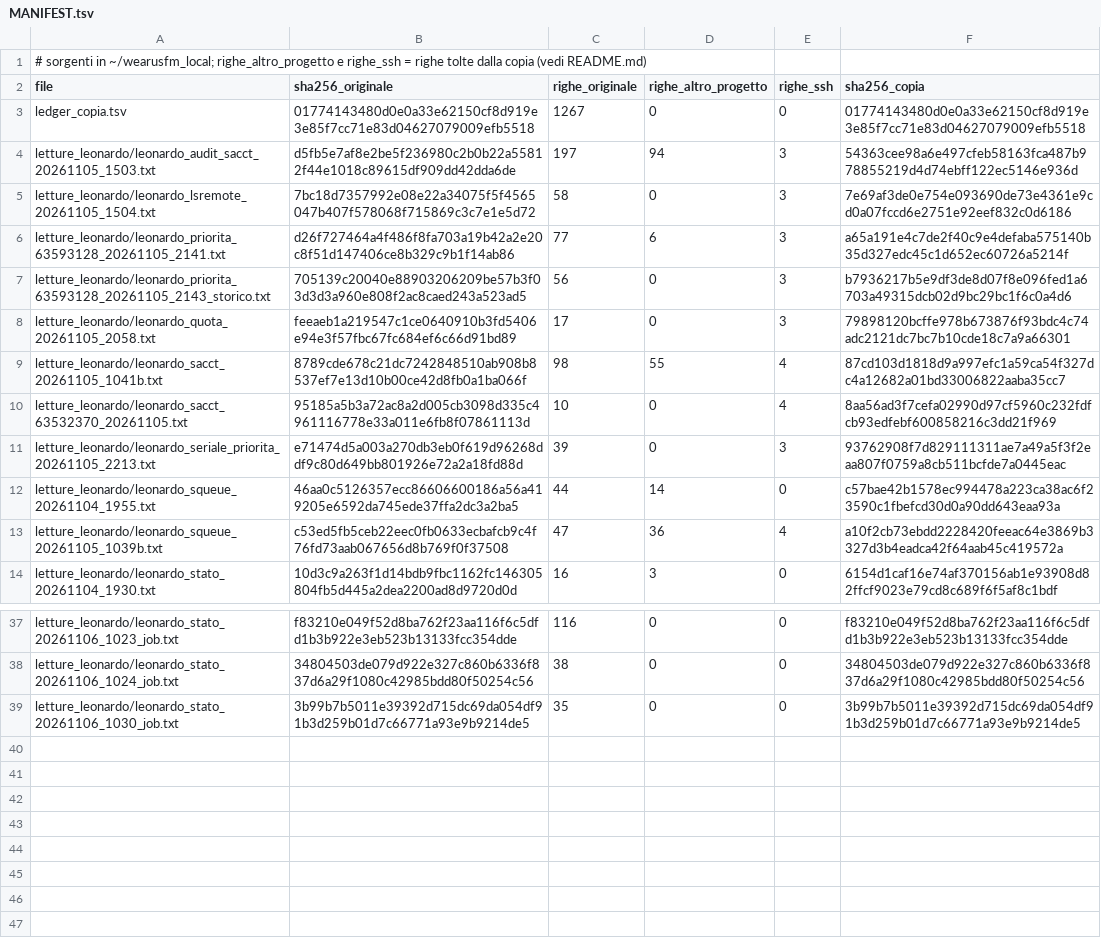
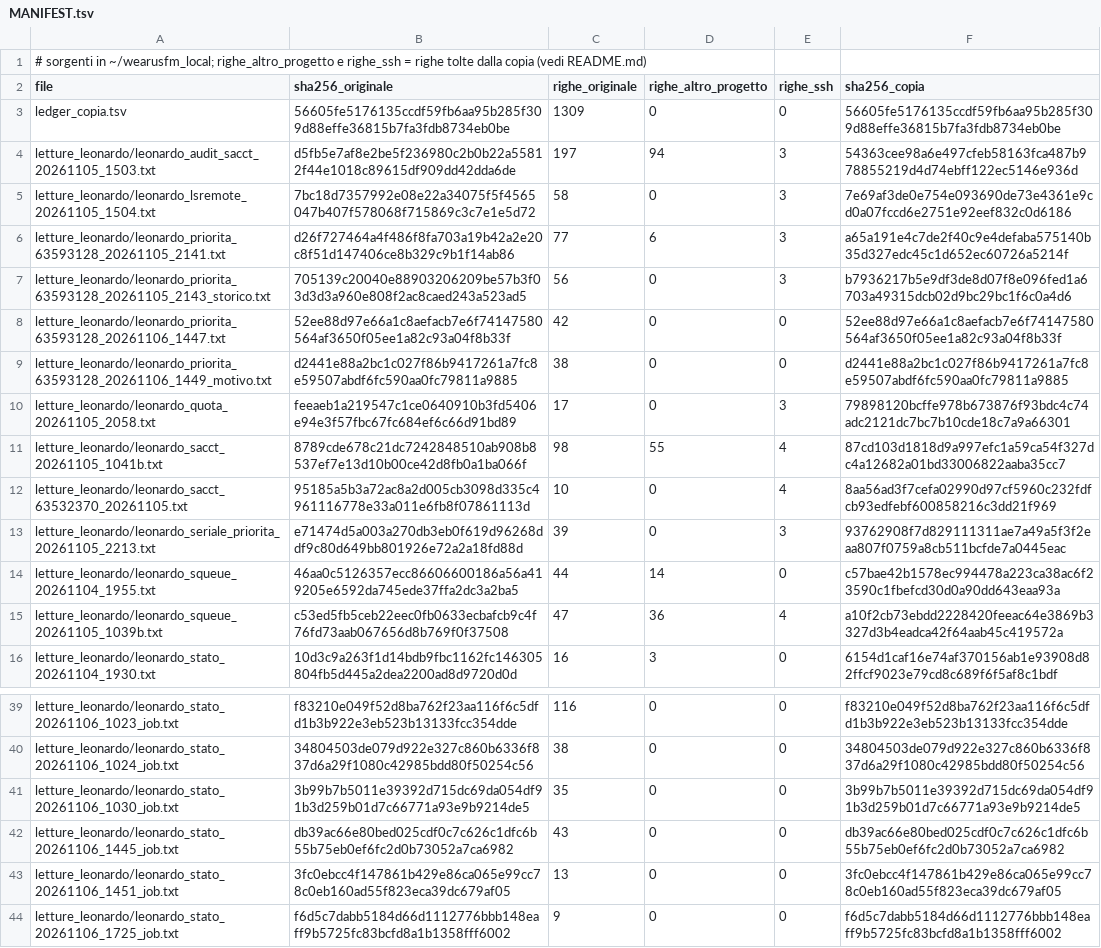
Before and after one commit to simonebenatti/wearusfm, a TSV file: results/infra/coordinamento_claude/MANIFEST.tsv, drawn as a sheet; only a part is shown, gaps mark what is left out.

```diff
--- a/results/infra/coordinamento_claude/MANIFEST.tsv
+++ b/results/infra/coordinamento_claude/MANIFEST.tsv
@@ -2,3 +2,3 @@
 file	sha256_originale	righe_originale	righe_altro_progetto	righe_ssh	sha256_copia
-ledger_copia.tsv	01774143480d0e0a33e62150cf8d919e3e85f7cc71e83d04627079009efb5518	1267	0	0	01774143480d0e0a33e62150cf8d919e3e85f7cc71e83d04627079009efb5518
+ledger_copia.tsv	56605fe5176135ccdf59fb6aa95b285f309d88effe36815b7fa3fdb8734eb0be	1309	0	0	56605fe5176135ccdf59fb6aa95b285f309d88effe36815b7fa3fdb8734eb0be
 letture_leonardo/leonardo_audit_sacct_20261105_1503.txt	d5fb5e7af8e2be5f236980c2b0b22a55812f44e1018c89615df909dd42dda6de	197	94	3	54363cee98a6e497cfeb58163fca487b978855219d4d74ebff122ec5146e936d
@@ -7,2 +7,4 @@ letture_leonardo/leonardo_priorita_63593128_20261105_2141.txt	d26f727464a4f486f8
 letture_leonardo/leonardo_priorita_63593128_20261105_2143_storico.txt	705139c20040e88903206209be57b3f03d3d3a960e808f2ac8caed243a523ad5	56	0	3	b7936217b5e9df3de8d07f8e096fed1a6703a49315dcb02d9bc29bc1f6c0a4d6
+letture_leonardo/leonardo_priorita_63593128_20261106_1447.txt	52ee88d97e66a1c8aefacb7e6f74147580564af3650f05ee1a82c93a04f8b33f	42	0	0	52ee88d97e66a1c8aefacb7e6f74147580564af3650f05ee1a82c93a04f8b33f
+letture_leonardo/leonardo_priorita_63593128_20261106_1449_motivo.txt	d2441e88a2bc1c027f86b9417261a7fc8e59507abdf6fc590aa0fc79811a9885	38	0	0	d2441e88a2bc1c027f86b9417261a7fc8e59507abdf6fc590aa0fc79811a9885
 letture_leonardo/leonardo_quota_20261105_2058.txt	feeaeb1a219547c1ce0640910b3fd5406e94e3f57fbc67fc684ef6c66d91bd89	17	0	3	79898120bcffe978b673876f93bdc4c74adc2121dc7bc7b10cde18c7a9a66301
@@ -39 +41,4 @@ letture_leonardo/leonardo_stato_20261106_1024_job.txt	34804503de079d922e327c860b
 letture_leonardo/leonardo_stato_20261106_1030_job.txt	3b99b7b5011e39392d715dc69da054df91b3d259b01d7c66771a93e9b9214de5	35	0	0	3b99b7b5011e39392d715dc69da054df91b3d259b01d7c66771a93e9b9214de5
+letture_leonardo/leonardo_stato_20261106_1445_job.txt	db39ac66e80bed025cdf0c7c626c1dfc6b55b75eb0ef6fc2d0b73052a7ca6982	43	0	0	db39ac66e80bed025cdf0c7c626c1dfc6b55b75eb0ef6fc2d0b73052a7ca6982
+letture_leonardo/leonardo_stato_20261106_1451_job.txt	3fc0ebcc4f147861b429e86ca065e99cc78c0eb160ad55f823eca39dc679af05	13	0	0	3fc0ebcc4f147861b429e86ca065e99cc78c0eb160ad55f823eca39dc679af05
+letture_leonardo/leonardo_stato_20261106_1725_job.txt	f6d5c7dabb5184d66d1112776bbb148eaff9b5725fc83bcfd8a1b1358fff6002	9	0	0	f6d5c7dabb5184d66d1112776bbb148eaff9b5725fc83bcfd8a1b1358fff6002
```
Also changed, not shown: 7 other files.
